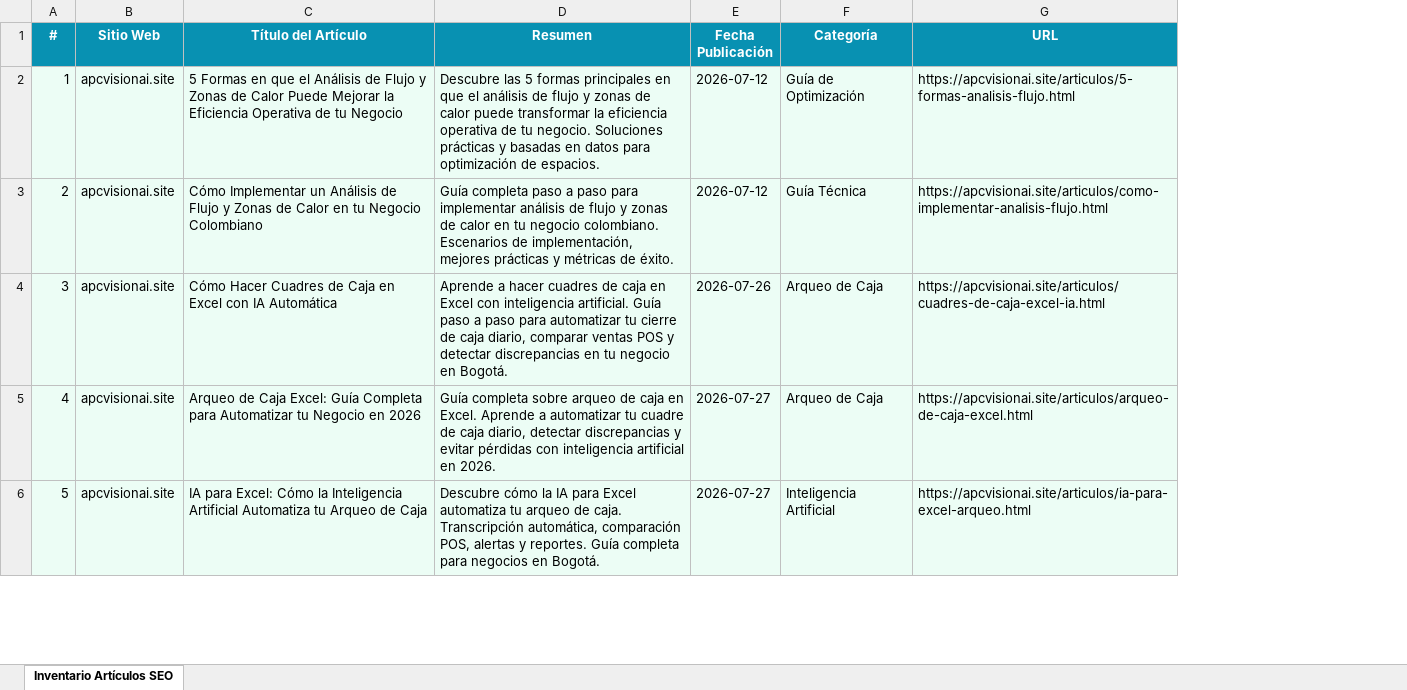
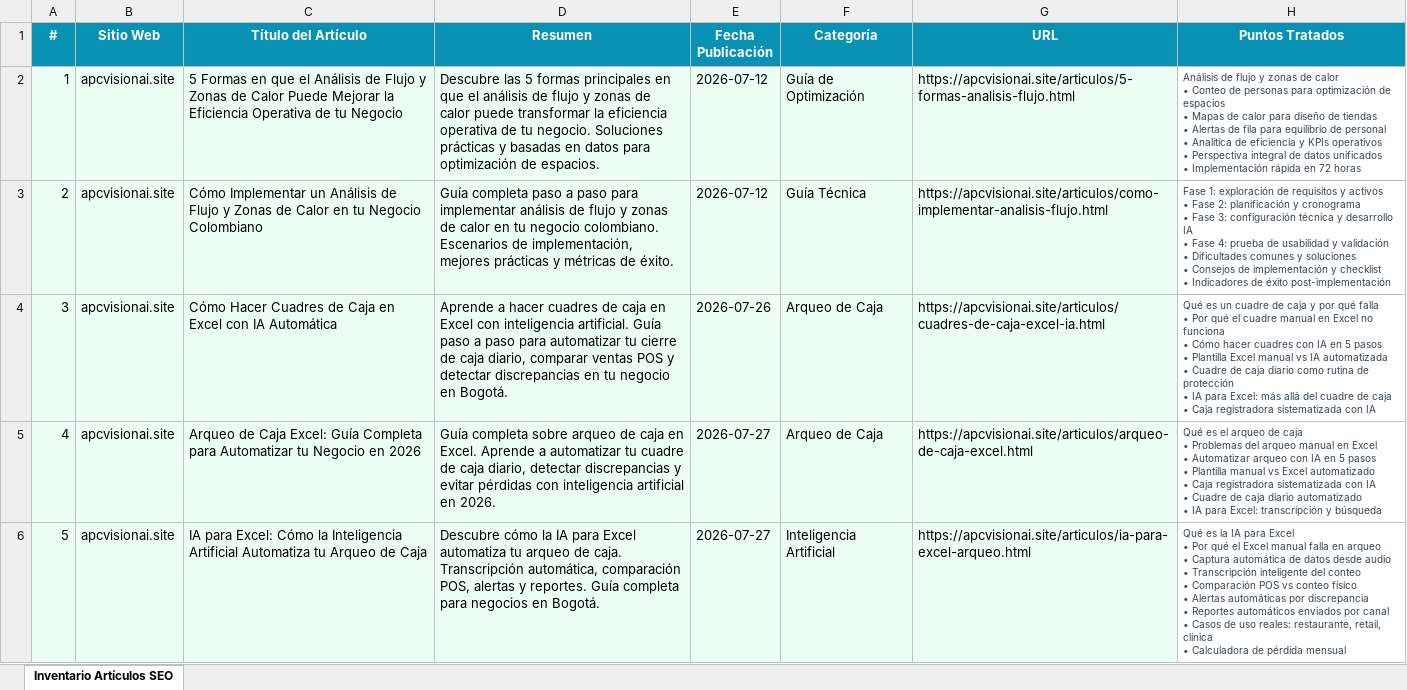
Before and after one commit to serviciosapcsoporte-create/apcvisionai.site, an Excel workbook: inventario-articulos-seo.xlsx, sheet Inventario Artículos SEO, drawn as a sheet; only a part is shown; values as stored, in another font and other column widths than the file's, no borders; ↵ is a line break in a cell; the diff names each change by its address in the sheet, - before the commit and + after, or states it on an @@ line.

Commit message:
feat: add topics column to article inventory Excel

```diff
--- a/inventario-articulos-seo.xlsx (sheet Inventario Artículos SEO)
+++ b/inventario-articulos-seo.xlsx (sheet Inventario Artículos SEO)
+column H (Puntos Tratados), rows 2-6: Análisis de flujo y zonas de calor ↵ • Conteo de personas para optimización de espacios ↵ • Mapas de calor para diseño de tiendas ↵ • Alertas de fila para equilibrio de personal ↵ • Analítica de eficiencia y KPIs operativos ↵ • Perspectiva integral de datos unificados ↵ • Implementación rápida en 72 horas | Fase 1: exploración de requisitos y activos ↵ • Fase 2: planificación y cronograma ↵ • Fase 3: configuración técnica y desarrollo IA ↵ • Fase 4: prueba de usabilidad y validación ↵ • Dificultades comunes y soluciones ↵ • Consejos de implementación y checklist ↵ • Indicadores de éxito post-implementación | Qué es un cuadre de caja y por qué falla ↵ • Por qué el cuadre manual en Excel no funciona ↵ • Cómo hacer cuadres con IA en 5 pasos ↵ • Plantilla Excel manual vs IA automatizada ↵ • Cuadre de caja diario como rutina de protección ↵ • IA para Excel: más allá del cuadre de caja ↵ • Caja registradora sistematizada con IA | Qué es el arqueo de caja ↵ • Problemas del arqueo manual en Excel ↵ • Automatizar arqueo con IA en 5 pasos ↵ • Plantilla manual vs Excel automatizado ↵ • Caja registradora sistematizada con IA ↵ • Cuadre de caja diario automatizado ↵ • IA para Excel: transcripción y búsqueda | Qué es la IA para Excel ↵ • Por qué el Excel manual falla en arqueo ↵ • Captura automática de datos desde audio ↵ • Transcripción inteligente del conteo ↵ • Comparación POS vs conteo físico ↵ • Alertas automáticas por discrepancia ↵ • Reportes automáticos enviados por canal ↵ • Casos de uso reales: restaurante, retail, clínica ↵ • Calculadora de pérdida mensual
```
